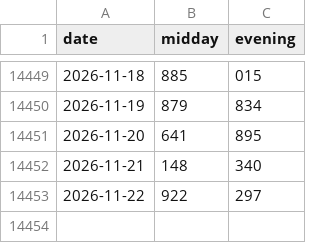
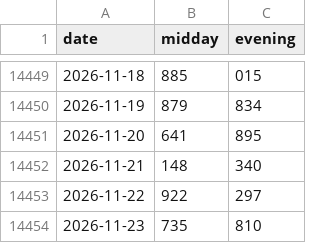
Before and after one commit to SRIIAKHILLESSH/streamlit_app, a CSV file: data/daily3.csv, drawn as a sheet; only a part is shown, gaps mark what is left out.

```diff
--- a/data/daily3.csv
+++ b/data/daily3.csv
@@ -14453 +14453,2 @@ date,midday,evening
 2026-11-22,922,297
+2026-11-23,735,810
```
Also changed, not shown: artifacts/automl1/live/predictions.csv, artifacts/automl2/live/predictions.csv, 9 other files.
